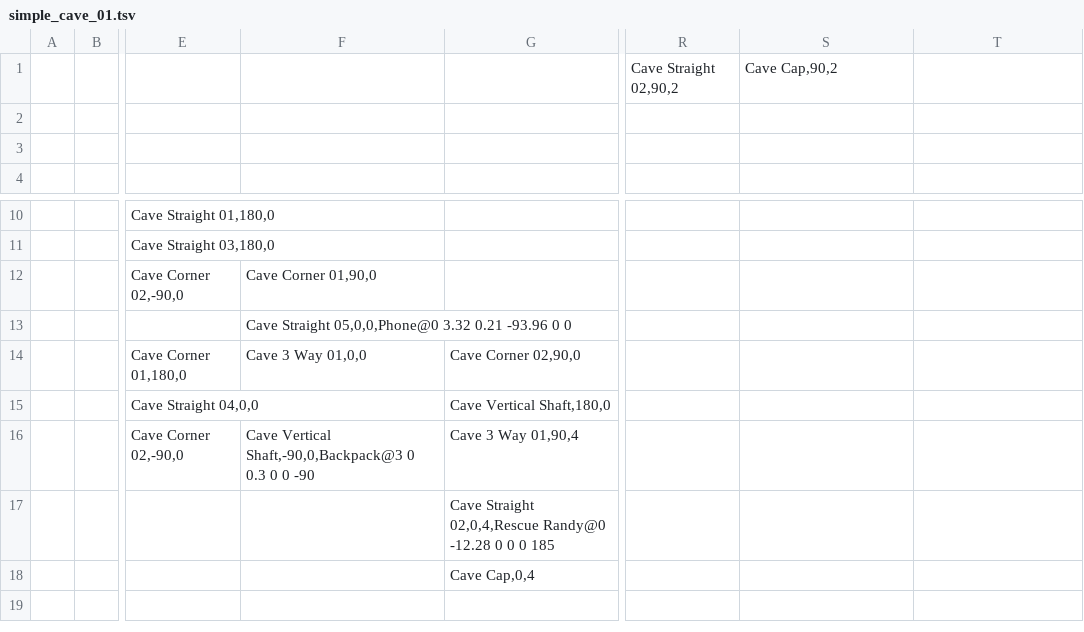
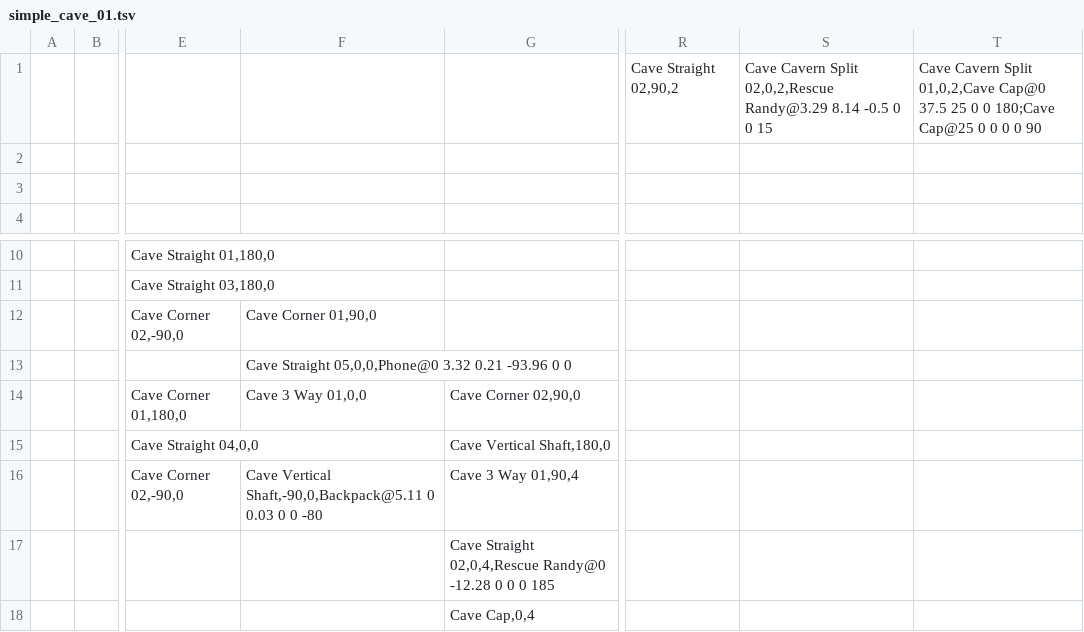
Before and after one commit to osrf/subt, a TSV file: subt_ign/worlds/simple_cave_01.tsv, drawn as a sheet; only a part is shown, gaps mark what is left out; the diff names each change by its address in the sheet, - before the commit and + after, or states it on an @@ line.

Commit message:
add cavern tile and one more artifact

```diff
--- a/subt_ign/worlds/simple_cave_01.tsv
+++ b/subt_ign/worlds/simple_cave_01.tsv
-S1: Cave Cap,90,2
+S1: Cave Cavern Split 02,0,2,Rescue Randy@3.29 8.14 -0.5 0 0 15
-T1: (empty)
+T1: Cave Cavern Split 01,0,2,Cave Cap@0 37.5 25 0 0 180;Cave Cap@25 0 0 0 0 90
-F16: Cave Vertical Shaft,-90,0,Backpack@3 0 0.3 0 0 -90
+F16: Cave Vertical Shaft,-90,0,Backpack@5.11 0 0.03 0 0 -80
```
Also changed, not shown: 2 other files.
